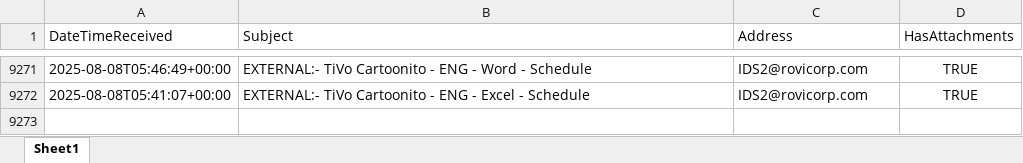
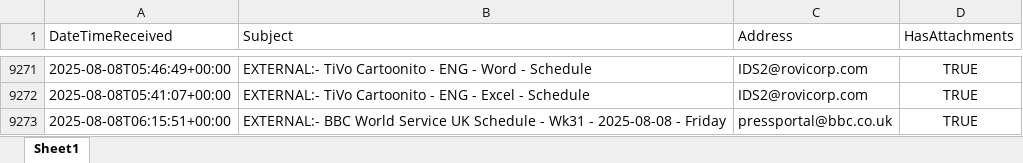
Before and after one commit to nickyleech/Files, an Excel workbook: Mailbox Emails/Mailbox Emails.xlsx, sheet Sheet1, drawn as a sheet; only a part is shown, gaps mark what is left out; values as stored, in another font and other column widths than the file's, no borders; table styles not drawn; the diff names each change by its address in the sheet, - before the commit and + after, or states it on an @@ line.

Commit message:
Update file from SharePoint:

```diff
--- a/Mailbox Emails/Mailbox Emails.xlsx (sheet Sheet1)
+++ b/Mailbox Emails/Mailbox Emails.xlsx (sheet Sheet1)
+row 9273: 2025-08-08T06:15:51+00:00 | EXTERNAL:- BBC World Service UK Schedule - Wk31 - 2025-08-08 - Friday | pressportal@bbc.co.uk | TRUE
```
